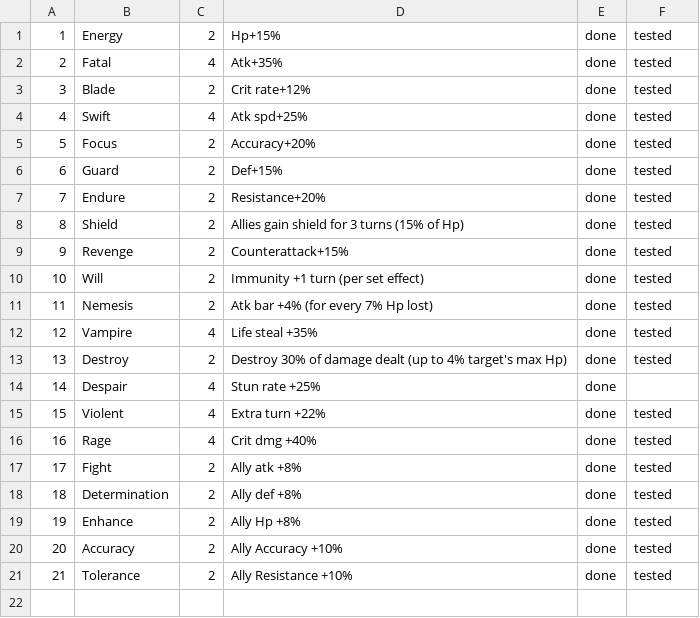
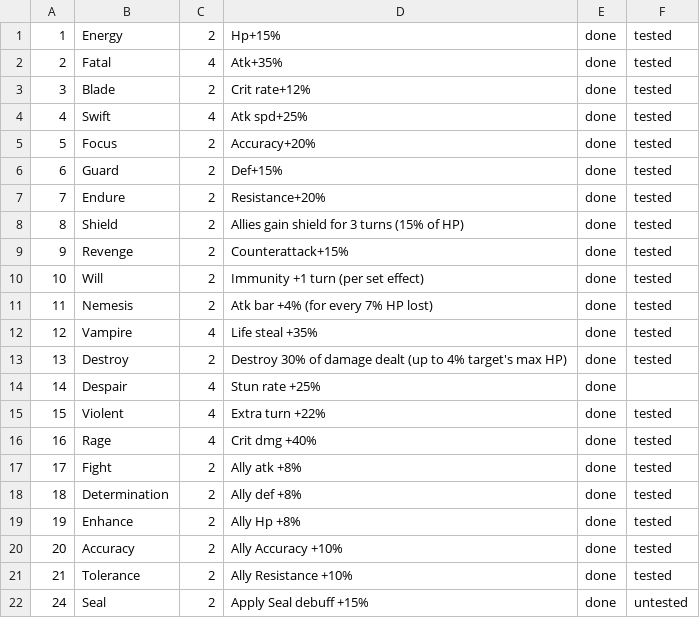
Before and after one commit to Nerf1187/summoners-war-simulator, a CSV file: src/Runes/Rune key.csv, drawn as a sheet.

```diff
--- a/src/Runes/Rune key.csv
+++ b/src/Runes/Rune key.csv
@@ -7,8 +7,8 @@
 7,Endure,2,Resistance+20%,done,tested
-8,Shield,2,Allies gain shield for 3 turns (15% of Hp),done,tested
+8,Shield,2,Allies gain shield for 3 turns (15% of HP),done,tested
 9,Revenge,2,Counterattack+15%,done,tested
 10,Will,2,Immunity +1 turn (per set effect),done,tested
-11,Nemesis,2,Atk bar +4% (for every 7% Hp lost),done,tested
+11,Nemesis,2,Atk bar +4% (for every 7% HP lost),done,tested
 12,Vampire,4,Life steal +35%,done,tested
-13,Destroy,2,Destroy 30% of damage dealt (up to 4% target's max Hp),done,tested
+13,Destroy,2,Destroy 30% of damage dealt (up to 4% target's max HP),done,tested
 14,Despair,4,Stun rate +25%,done,
@@ -21 +21,2 @@
 21,Tolerance,2,Ally Resistance +10%,done,tested
+24,Seal,2,Apply Seal debuff +15%,done,untested
```
Also changed, not shown: src/Monsters/Monster database.csv, src/Stats/Debuffs/Debuff key.csv, 32 other files.
